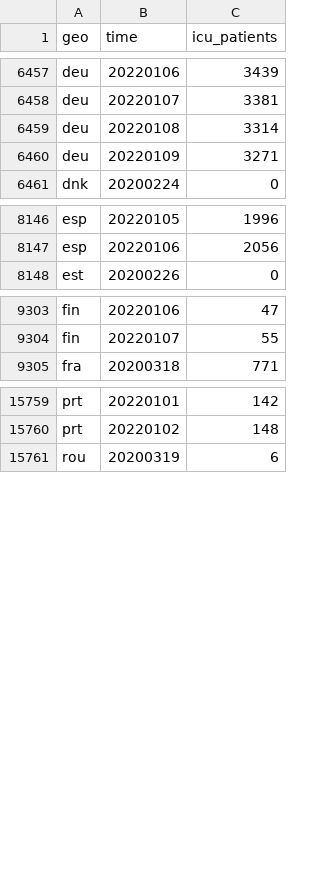
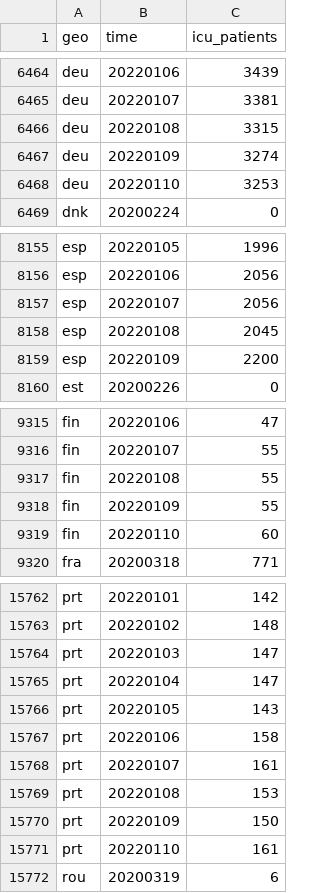
Before and after one commit to open-numbers/ddf--open_numbers--owid_covid_19, a CSV file: ddf--datapoints--icu_patients--by--geo--time.csv, drawn as a sheet; only a part is shown, gaps mark what is left out; the diff covers the shown part only.

```diff
--- a/ddf--datapoints--icu_patients--by--geo--time.csv
+++ b/ddf--datapoints--icu_patients--by--geo--time.csv
@@ -6458,4 +6465,5 @@ deu,20220106,3439
 deu,20220107,3381
-deu,20220108,3314
-deu,20220109,3271
+deu,20220108,3315
+deu,20220109,3274
+deu,20220110,3253
 dnk,20200224,0
@@ -8147,2 +8156,5 @@ esp,20220105,1996
 esp,20220106,2056
+esp,20220107,2056
+esp,20220108,2045
+esp,20220109,2200
 est,20200226,0
@@ -9304,2 +9316,5 @@ fin,20220106,47
 fin,20220107,55
+fin,20220108,55
+fin,20220109,55
+fin,20220110,60
 fra,20200318,771
@@ -15760,2 +15763,10 @@ prt,20220101,142
 prt,20220102,148
+prt,20220103,147
+prt,20220104,147
+prt,20220105,143
+prt,20220106,158
+prt,20220107,161
+prt,20220108,153
+prt,20220109,150
+prt,20220110,161
 rou,20200319,6
```
Also changed, not shown: 14 added rows, 18 removed rows and 22 edited cells elsewhere in this file, ddf--datapoints--hosp_patients--by--geo--time.csv, ddf--datapoints--hosp_patients_per_million--by--geo--time.csv, 56 other files.
